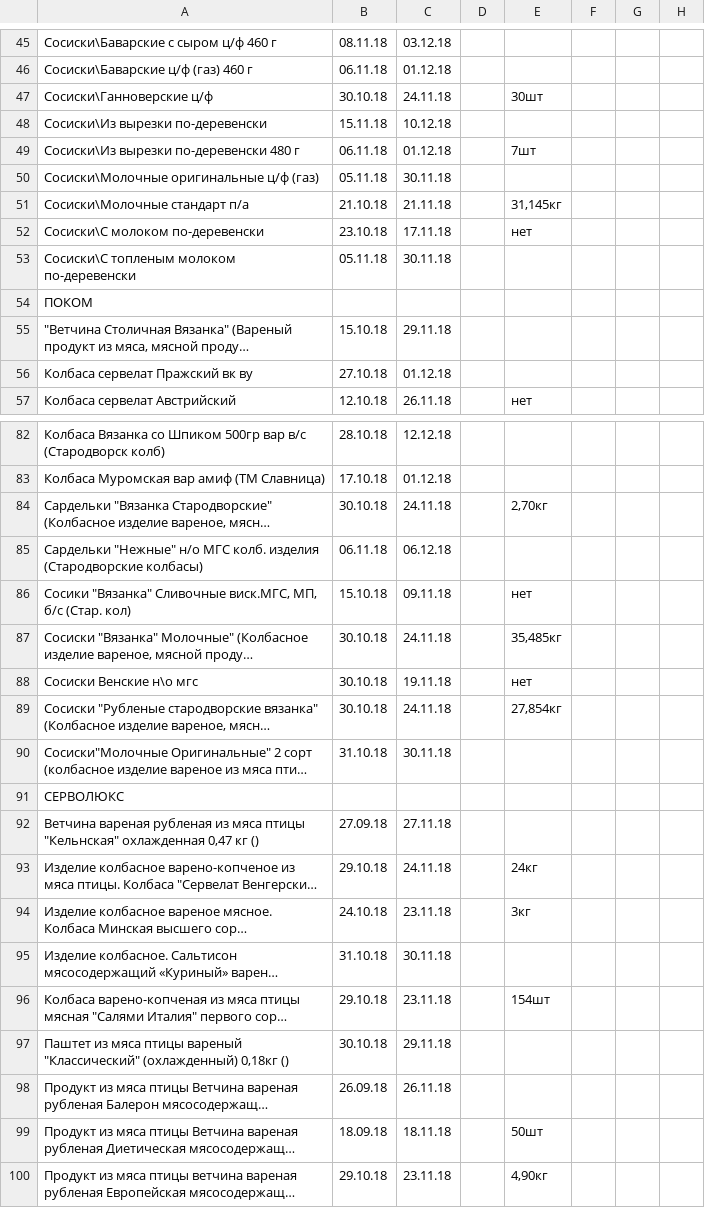
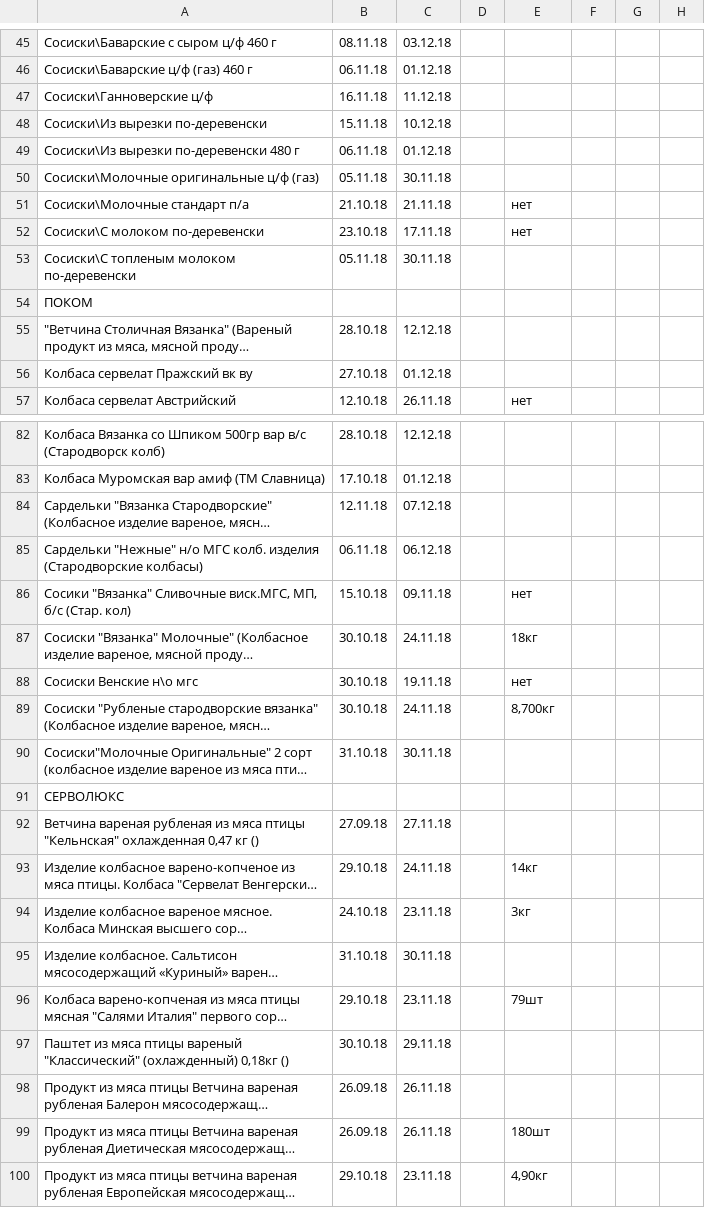
Before and after one commit to Tzota/sottaev-tdmprom-table, a CSV file: input.csv, drawn as a sheet; only a part is shown, gaps mark what is left out; long unchanged cells end in …; the diff covers the shown part only; the diff names each change by its address in the sheet, - before the commit and + after, or states it on an @@ line.

```diff
--- a/input.csv
+++ b/input.csv
-B47: 30.10.18
+B47: 16.11.18
-C47: 24.11.18
+C47: 11.12.18
-E47: 30шт
+E47: (empty)
-E49: 7шт
+E49: (empty)
-E51: 31,145кг
+E51: нет
-B55: 15.10.18
+B55: 28.10.18
-C55: 29.11.18
+C55: 12.12.18
-B84: 30.10.18
+B84: 12.11.18
-C84: 24.11.18
+C84: 07.12.18
-E84: 2,70кг
+E84: (empty)
-E87: 35,485кг
+E87: 18кг
-E89: 27,854кг
+E89: 8,700кг
-E93: 24кг
+E93: 14кг
-E96: 154шт
+E96: 79шт
-B99: 18.09.18
+B99: 26.09.18
-C99: 18.11.18
+C99: 26.11.18
-E99: 50шт
+E99: 180шт
```
Also changed, not shown: 29 edited cells elsewhere in this file.
